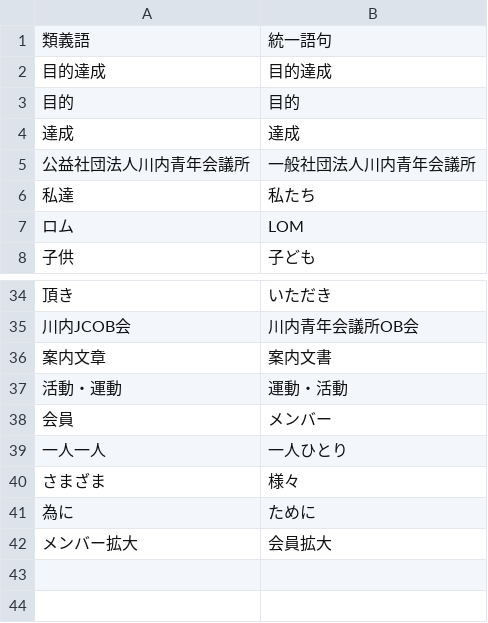
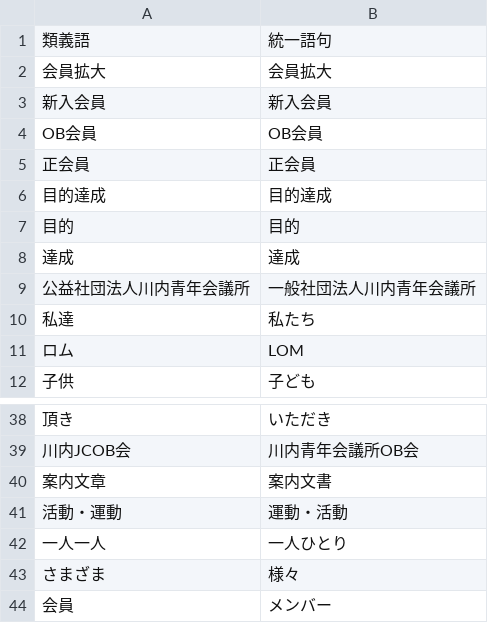
Before and after one commit to domechin6248/proofread-app, a CSV file: rules.csv, drawn as a sheet; only a part is shown, gaps mark what is left out; removed rows and columns are numbered as before the commit, all else as after; the diff names each change by its address in the sheet, - before the commit and + after, or states it on an @@ line.

Commit message:
Update rules.csv

```diff
--- a/rules.csv
+++ b/rules.csv
+row 2: 会員拡大 | 会員拡大
+row 3: 新入会員 | 新入会員
+row 4: OB会員 | OB会員
+row 5: 正会員 | 正会員
-row 41: 為に | ために
-row 42: メンバー拡大 | 会員拡大
@@ row 38 moved to row 44: 会員 @@
```
